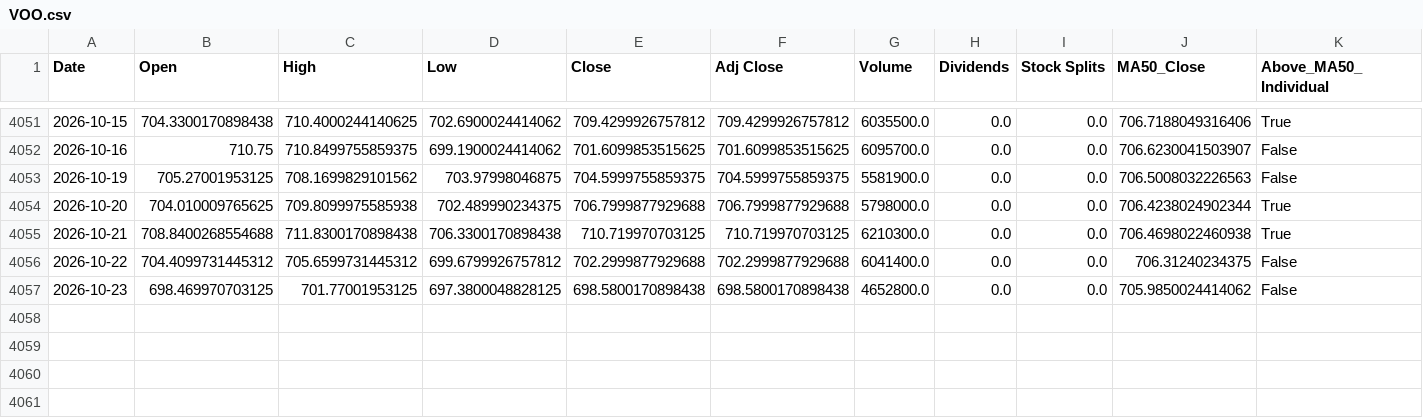
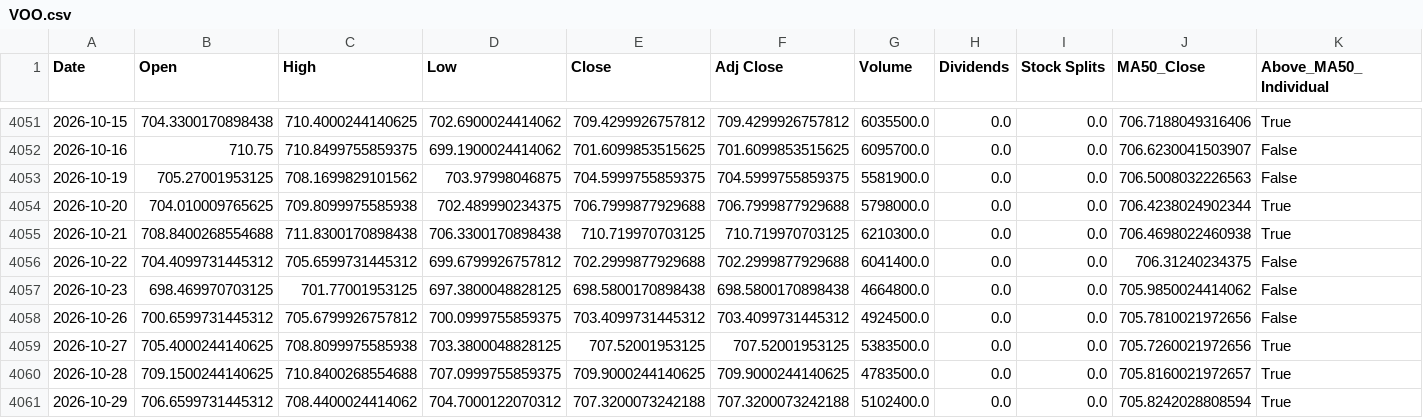
Before and after one commit to a23882005/LivingWaterAI, a CSV file: data/market_history/VOO.csv, drawn as a sheet; only a part is shown, gaps mark what is left out; rows hold the shown columns only; the diff names each change by its address in the sheet, - before the commit and + after, or states it on an @@ line.

```diff
--- a/data/market_history/VOO.csv
+++ b/data/market_history/VOO.csv
-G4057 (Volume): 4652800.0
+G4057 (Volume): 4664800.0
+row 4058: 2026-10-26 | 700.6599731445312 | 705.6799926757812 | 700.0999755859375 | 703.4099731445312 | 703.4099731445312 | 4924500.0 | 0.0 | 0.0 | 705.7810021972656 | False
+row 4059: 2026-10-27 | 705.4000244140625 | 708.8099975585938 | 703.3800048828125 | 707.52001953125 | 707.52001953125 | 5383500.0 | 0.0 | 0.0 | 705.7260021972656 | True
+row 4060: 2026-10-28 | 709.1500244140625 | 710.8400268554688 | 707.0999755859375 | 709.9000244140625 | 709.9000244140625 | 4783500.0 | 0.0 | 0.0 | 705.8160021972657 | True
+row 4061: 2026-10-29 | 706.6599731445312 | 708.4400024414062 | 704.7000122070312 | 707.3200073242188 | 707.3200073242188 | 5102400.0 | 0.0 | 0.0 | 705.8242028808594 | True
```
Also changed, not shown: data/market_history/QQQ.csv, data/market_history/SPY.csv, 5 other files.
